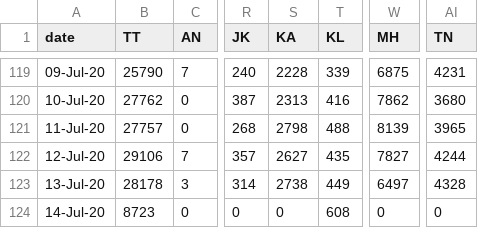
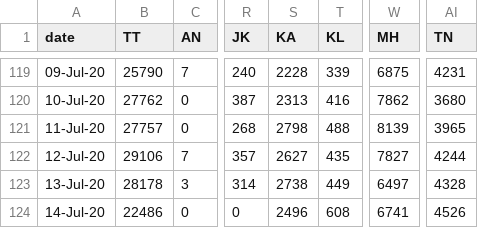
Before and after one commit to maaz619/api, a CSV file: states_daily_csv/confirmed.csv, drawn as a sheet; only a part is shown, gaps mark what is left out; the diff names each change by its address in the sheet, - before the commit and + after, or states it on an @@ line.

```diff
--- a/states_daily_csv/confirmed.csv
+++ b/states_daily_csv/confirmed.csv
-B124 (TT): 8723
+B124 (TT): 22486
-S124 (KA): 0
+S124 (KA): 2496
-W124 (MH): 0
+W124 (MH): 6741
-AI124 (TN): 0
+AI124 (TN): 4526
```
Also changed, not shown: csv/latest/district_wise.csv, csv/latest/state_wise.csv, 46 other files.
